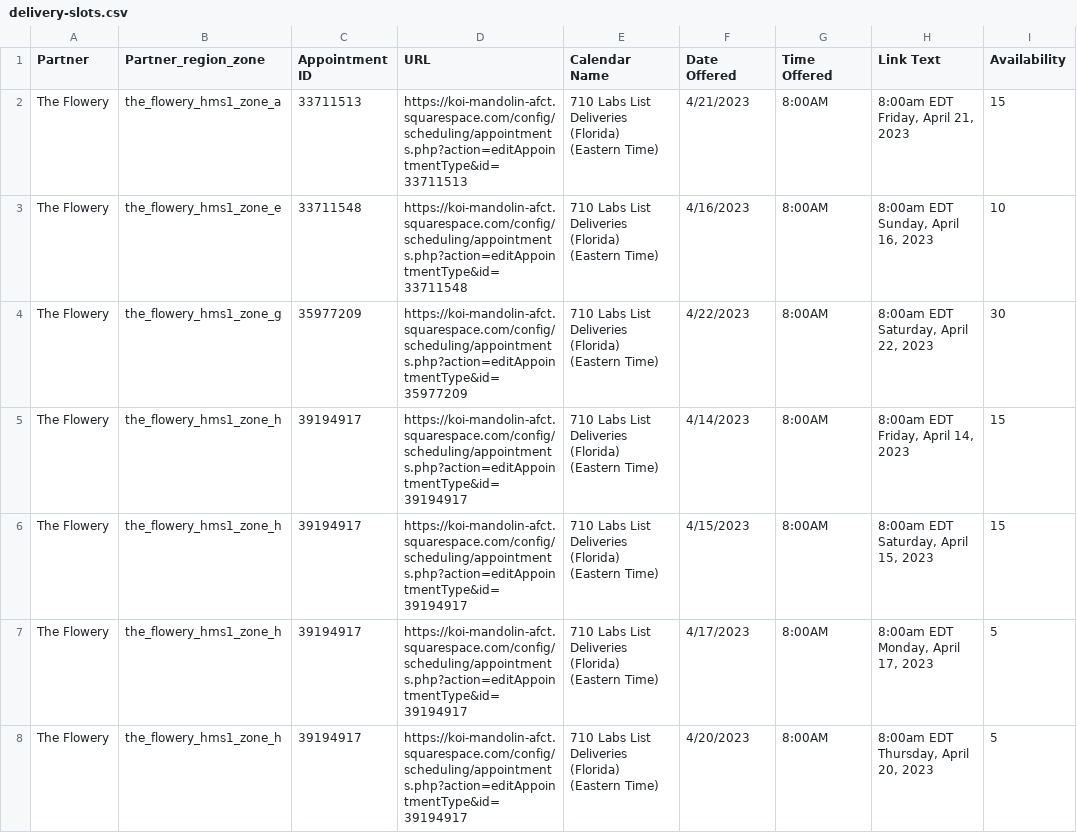
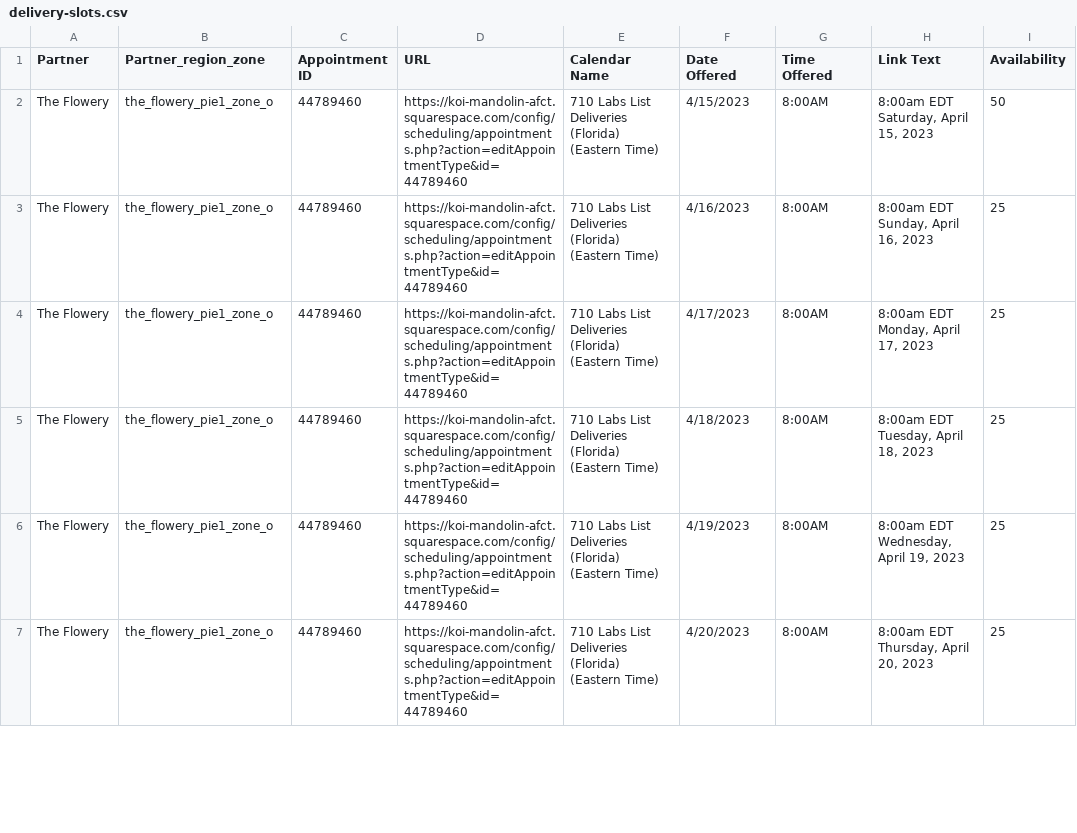
Before and after one commit to 710labs/seventen-functional-tests, a CSV file: utils/delivery-slots.csv, drawn as a sheet; only a part is shown; the diff covers the shown part only.

Commit message:
Update delivery-slots.csv

```diff
--- a/utils/delivery-slots.csv
+++ b/utils/delivery-slots.csv
@@ -1,8 +1,7 @@
 Partner;Partner_region_zone;Appointment ID;URL;Calendar Name;Date Offered;Time Offered;Link Text;Availability
-The Flowery; the_flowery_hms1_zone_a;33711513;https://koi-mandolin-afct.squarespace.com/config/scheduling/appointments.php?action=editAppointmentType&id=33711513;710 Labs List Deliveries (Florida) (Eastern Time);4/21/2023;8:00AM;8:00am EDT Friday, April 21, 2023;15
-The Flowery; the_flowery_hms1_zone_e;33711548;https://koi-mandolin-afct.squarespace.com/config/scheduling/appointments.php?action=editAppointmentType&id=33711548;710 Labs List Deliveries (Florida) (Eastern Time);4/16/2023;8:00AM;8:00am EDT Sunday, April 16, 2023;10
-The Flowery; the_flowery_hms1_zone_g;35977209;https://koi-mandolin-afct.squarespace.com/config/scheduling/appointments.php?action=editAppointmentType&id=35977209;710 Labs List Deliveries (Florida) (Eastern Time);4/22/2023;8:00AM;8:00am EDT Saturday, April 22, 2023;30
-The Flowery; the_flowery_hms1_zone_h;39194917;https://koi-mandolin-afct.squarespace.com/config/scheduling/appointments.php?action=editAppointmentType&id=39194917;710 Labs List Deliveries (Florida) (Eastern Time);4/14/2023;8:00AM;8:00am EDT Friday, April 14, 2023;15
-The Flowery; the_flowery_hms1_zone_h;39194917;https://koi-mandolin-afct.squarespace.com/config/scheduling/appointments.php?action=editAppointmentType&id=39194917;710 Labs List Deliveries (Florida) (Eastern Time);4/15/2023;8:00AM;8:00am EDT Saturday, April 15, 2023;15
-The Flowery; the_flowery_hms1_zone_h;39194917;https://koi-mandolin-afct.squarespace.com/config/scheduling/appointments.php?action=editAppointmentType&id=39194917;710 Labs List Deliveries (Florida) (Eastern Time);4/17/2023;8:00AM;8:00am EDT Monday, April 17, 2023;5
-The Flowery; the_flowery_hms1_zone_h;39194917;https://koi-mandolin-afct.squarespace.com/config/scheduling/appointments.php?action=editAppointmentType&id=39194917;710 Labs List Deliveries (Florida) (Eastern Time);4/20/2023;8:00AM;8:00am EDT Thursday, April 20, 2023;5
+The Flowery; the_flowery_pie1_zone_o;44789460;https://koi-mandolin-afct.squarespace.com/config/scheduling/appointments.php?action=editAppointmentType&id=44789460;710 Labs List Deliveries (Florida) (Eastern Time);4/15/2023;8:00AM;8:00am EDT Saturday, April 15, 2023;50
+The Flowery; the_flowery_pie1_zone_o;44789460;https://koi-mandolin-afct.squarespace.com/config/scheduling/appointments.php?action=editAppointmentType&id=44789460;710 Labs List Deliveries (Florida) (Eastern Time);4/16/2023;8:00AM;8:00am EDT Sunday, April 16, 2023;25
+The Flowery; the_flowery_pie1_zone_o;44789460;https://koi-mandolin-afct.squarespace.com/config/scheduling/appointments.php?action=editAppointmentType&id=44789460;710 Labs List Deliveries (Florida) (Eastern Time);4/17/2023;8:00AM;8:00am EDT Monday, April 17, 2023;25
+The Flowery; the_flowery_pie1_zone_o;44789460;https://koi-mandolin-afct.squarespace.com/config/scheduling/appointments.php?action=editAppointmentType&id=44789460;710 Labs List Deliveries (Florida) (Eastern Time);4/18/2023;8:00AM;8:00am EDT Tuesday, April 18, 2023;25
+The Flowery; the_flowery_pie1_zone_o;44789460;https://koi-mandolin-afct.squarespace.com/config/scheduling/appointments.php?action=editAppointmentType&id=44789460;710 Labs List Deliveries (Florida) (Eastern Time);4/19/2023;8:00AM;8:00am EDT Wednesday, April 19, 2023;25
+The Flowery; the_flowery_pie1_zone_o;44789460;https://koi-mandolin-afct.squarespace.com/config/scheduling/appointments.php?action=editAppointmentType&id=44789460;710 Labs List Deliveries (Florida) (Eastern Time);4/20/2023;8:00AM;8:00am EDT Thursday, April 20, 2023;25
```
Also changed, not shown: 12 removed rows and 8 edited cells elsewhere in this file.
